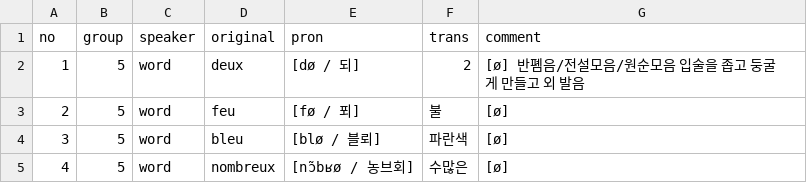
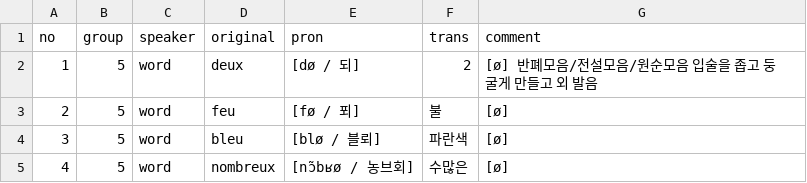
Before and after one commit to moonIsMyFriend/lang.github.io, a CSV file: fr/kn/pron/05. 모음 ø, œ, o, ɔ.csv, drawn as a sheet; only a part is shown.

Commit message:
오타

```diff
--- a/fr/kn/pron/05. 모음 ø, œ, o, ɔ.csv
+++ b/fr/kn/pron/05. 모음 ø, œ, o, ɔ.csv
@@ -1,3 +1,3 @@
 no,group,speaker,original,pron,trans,comment
-1,5,word,deux,[dø / 되],2,[ø] 반폠음/전설모음/원순모음 입술을 좁고 둥굴게 만들고 외 발음
+1,5,word,deux,[dø / 되],2,[ø] 반폐모음/전설모음/원순모음 입술을 좁고 둥굴게 만들고 외 발음
 2,5,word,feu,[fø / 푀],불,[ø]
```
